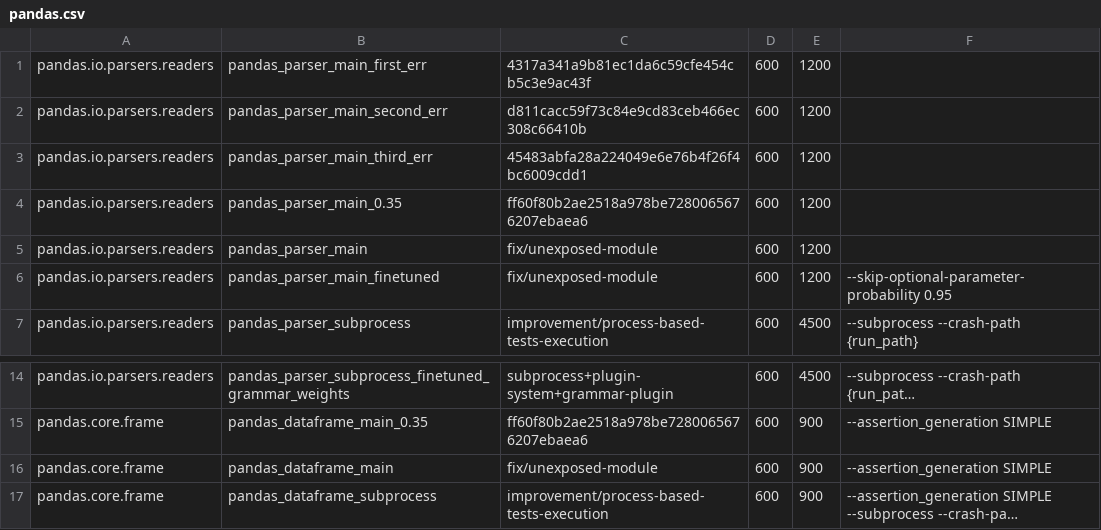
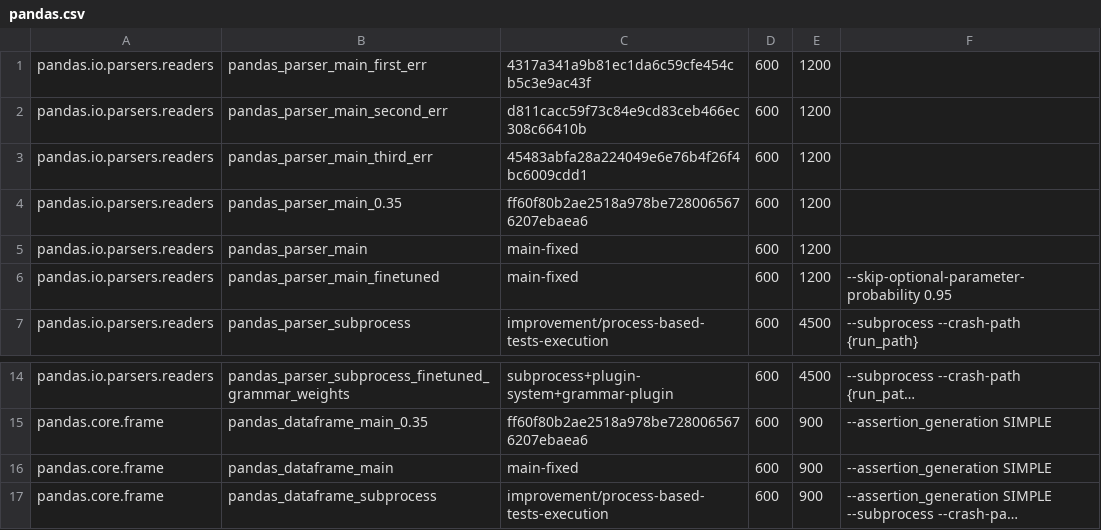
Before and after one commit to BergLucas/pynguin-for-ML-libraries, a CSV file: modules/pandas.csv, drawn as a sheet; only a part is shown, gaps mark what is left out; long unchanged cells end in …; the diff names each change by its address in the sheet, - before the commit and + after, or states it on an @@ line.

Commit message:
Use main-fixed branch as main branch

```diff
--- a/modules/pandas.csv
+++ b/modules/pandas.csv
-C5:C6: fix/unexposed-module
+C5:C6: main-fixed
-C16: fix/unexposed-module
+C16: main-fixed
```
Also changed, not shown: modules/polars.csv.
